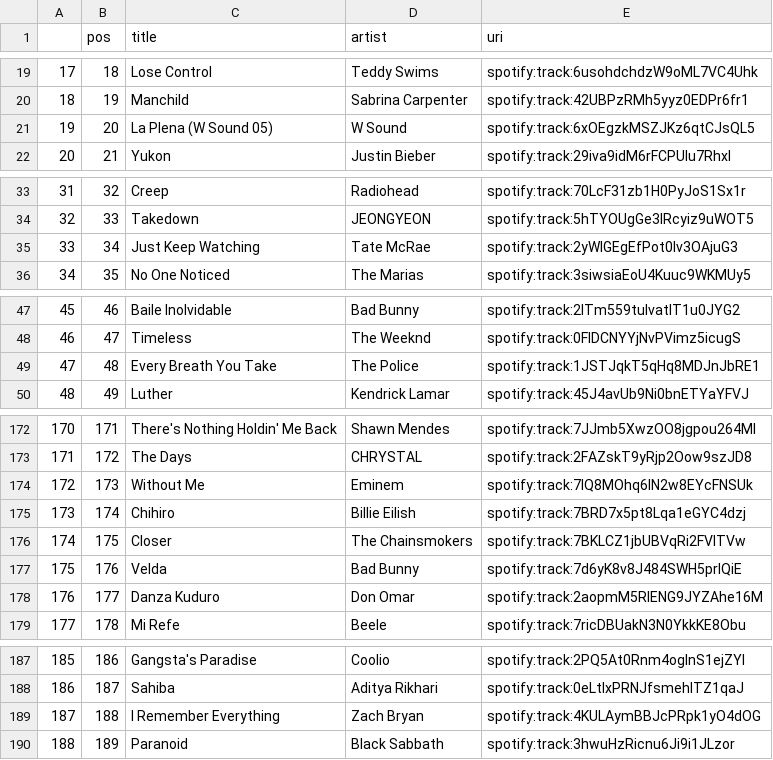
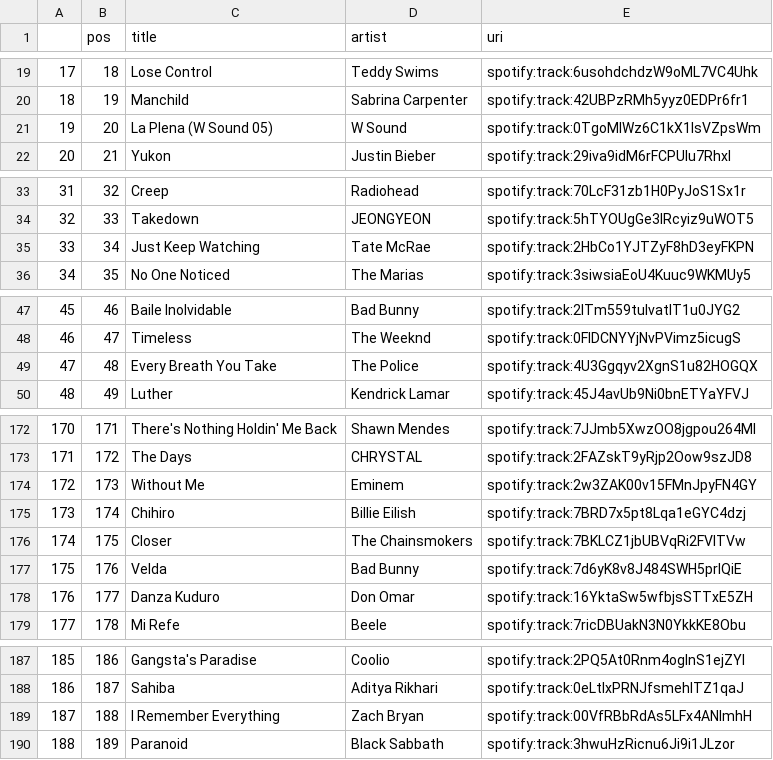
Before and after one commit to kurczakooo/top-playlists-maker, a CSV file: src/data/top_200_global.csv, drawn as a sheet; only a part is shown, gaps mark what is left out.

```diff
--- a/src/data/top_200_global.csv
+++ b/src/data/top_200_global.csv
@@ -20,3 +20,3 @@
 18,19,Manchild,Sabrina Carpenter,spotify:track:42UBPzRMh5yyz0EDPr6fr1
-19,20,La Plena (W Sound 05),W Sound,spotify:track:6xOEgzkMSZJKz6qtCJsQL5
+19,20,La Plena (W Sound 05),W Sound,spotify:track:0TgoMlWz6C1kX1IsVZpsWm
 20,21,Yukon,Justin Bieber,spotify:track:29iva9idM6rFCPUlu7Rhxl
@@ -34,3 +34,3 @@
 32,33,Takedown,JEONGYEON,spotify:track:5hTYOUgGe3lRcyiz9uWOT5
-33,34,Just Keep Watching,Tate McRae,spotify:track:2yWlGEgEfPot0lv3OAjuG3
+33,34,Just Keep Watching,Tate McRae,spotify:track:2HbCo1YJTZyF8hD3eyFKPN
 34,35,No One Noticed,The Marias,spotify:track:3siwsiaEoU4Kuuc9WKMUy5
@@ -48,3 +48,3 @@
 46,47,Timeless,The Weeknd,spotify:track:0FIDCNYYjNvPVimz5icugS
-47,48,Every Breath You Take,The Police,spotify:track:1JSTJqkT5qHq8MDJnJbRE1
+47,48,Every Breath You Take,The Police,spotify:track:4U3Ggqyv2XgnS1u82HOGQX
 48,49,Luther,Kendrick Lamar,spotify:track:45J4avUb9Ni0bnETYaYFVJ
@@ -173,3 +173,3 @@
 171,172,The Days,CHRYSTAL,spotify:track:2FAZskT9yRjp2Oow9szJD8
-172,173,Without Me,Eminem,spotify:track:7lQ8MOhq6IN2w8EYcFNSUk
+172,173,Without Me,Eminem,spotify:track:2w3ZAK00v15FMnJpyFN4GY
 173,174,Chihiro,Billie Eilish,spotify:track:7BRD7x5pt8Lqa1eGYC4dzj
@@ -177,3 +177,3 @@
 175,176,Velda,Bad Bunny,spotify:track:7d6yK8v8J484SWH5prIQiE
-176,177,Danza Kuduro,Don Omar,spotify:track:2aopmM5RlENG9JYZAhe16M
+176,177,Danza Kuduro,Don Omar,spotify:track:16YktaSw5wfbjsSTTxE5ZH
 177,178,Mi Refe,Beele,spotify:track:7ricDBUakN3N0YkkKE8Obu
@@ -188,3 +188,3 @@
 186,187,Sahiba,Aditya Rikhari,spotify:track:0eLtIxPRNJfsmehITZ1qaJ
-187,188,I Remember Everything,Zach Bryan,spotify:track:4KULAymBBJcPRpk1yO4dOG
+187,188,I Remember Everything,Zach Bryan,spotify:track:00VfRBbRdAs5LFx4ANImhH
 188,189,Paranoid,Black Sabbath,spotify:track:3hwuHzRicnu6Ji9i1JLzor
```
Also changed, not shown: src/data/follower_count.csv, 8 other files.
